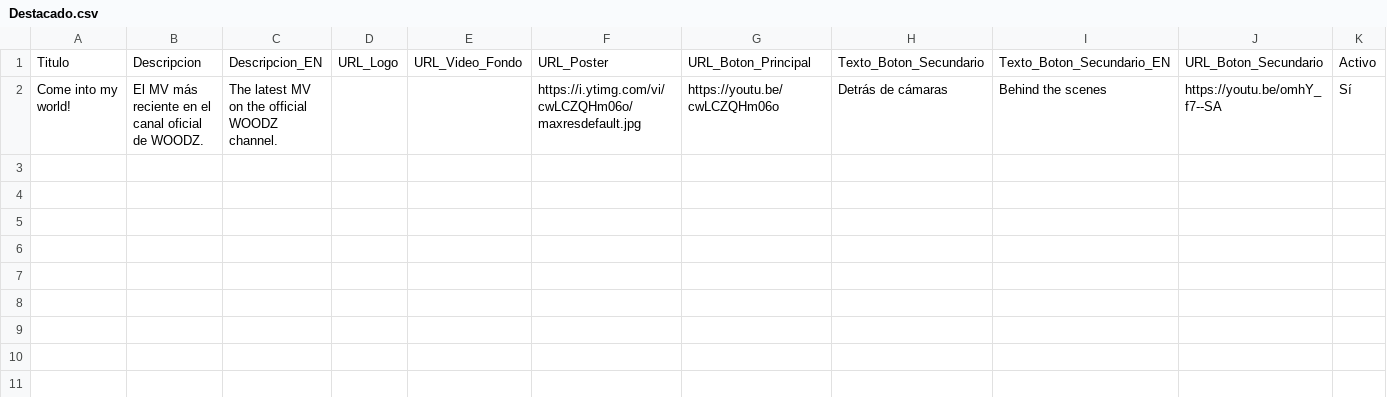
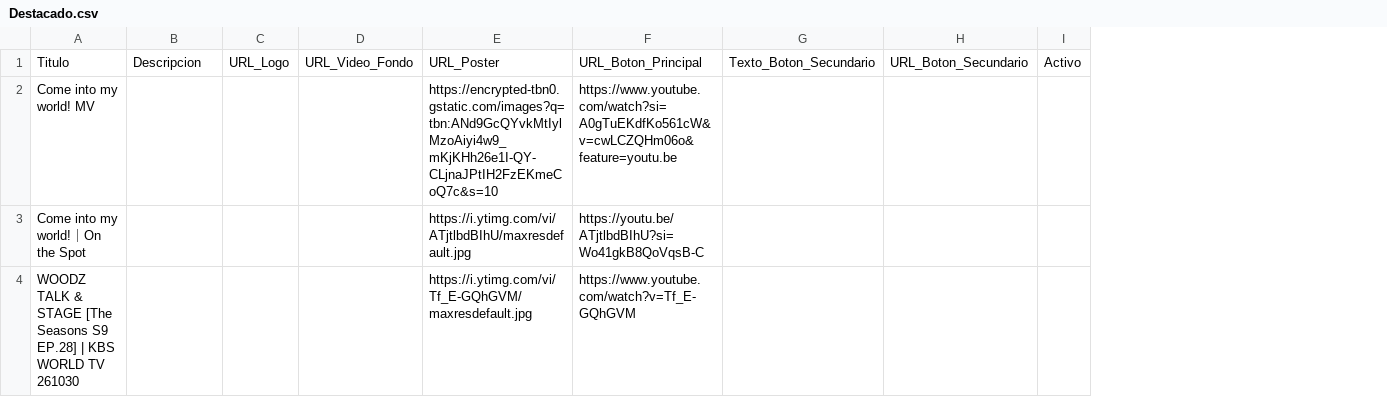
Before and after one commit to Nakusuo/woodz-archive, a CSV file: contenido/Destacado.csv, drawn as a sheet; removed rows and columns are numbered as before the commit, all else as after; the diff names each change by its address in the sheet, - before the commit and + after, or states it on an @@ line.

Commit message:
La web lee la hoja de Google en vivo y el destacado es un carrusel
- config.js: enlace publicado de la hoja (solo lectura) y gid de cada
  pestaña. Lo que Ange cambie aparece en unos 5 minutos sin subir nada.
- Si Google falla: última copia del navegador y, si no hay, la de la web.
- Copia de respaldo actualizada (etapas, destacados y créditos de Ange).
- Destacado: carrusel con fundido cada 8 s, puntos, pausa con el ratón o
  el foco. Miniatura grande de YouTube si el póster es de Google Imágenes.
- Menú de categorías en una línea que se desliza si no cabe.

```diff
--- a/contenido/Destacado.csv
+++ b/contenido/Destacado.csv
-column C, row 1: Descripcion_EN
-column I, row 1: Texto_Boton_Secundario_EN
-row 2: Come into my world! | El MV más reciente en el canal oficial de WOODZ. | The latest MV on the official WOODZ channel. |  |  | https://i.ytimg.com/vi/cwLCZQHm06o/maxresdefault.jpg | https://youtu.be/cwLCZQHm06o | Detrás de cámaras | Behind the scenes | https://youtu.be/omhY_f7--SA | Sí
+row 2: Come into my world! MV |  |  |  | https://encrypted-tbn0.gstatic.com/images?q=tbn:ANd9GcQYvkMtIylMzoAiyi4w9_mKjKHh26e1I-QY-CLjnaJPtIH2FzEKmeCoQ7c&s=10 | https://www.youtube.com/watch?si=A0gTuEKdfKo561cW&v=cwLCZQHm06o&feature=youtu.be
+row 3: Come into my world!｜On the Spot |  |  |  | https://i.ytimg.com/vi/ATjtlbdBIhU/maxresdefault.jpg | https://youtu.be/ATjtlbdBIhU?si=Wo41gkB8QoVqsB-C
+row 4: WOODZ TALK & STAGE [The Seasons S9 EP.28] | KBS WORLD TV 261030 |  |  |  | https://i.ytimg.com/vi/Tf_E-GQhGVM/maxresdefault.jpg | https://www.youtube.com/watch?v=Tf_E-GQhGVM
```
Also changed, not shown: contenido/Etapas.csv, contenido/Videos.csv, 10 other files.
